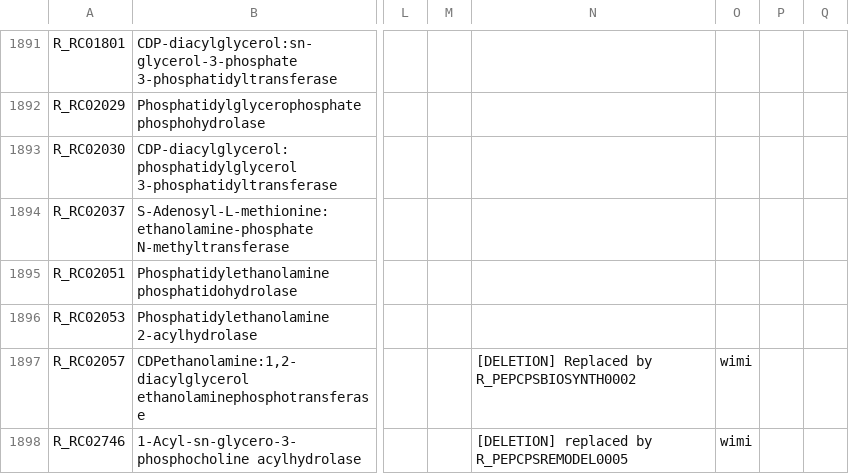
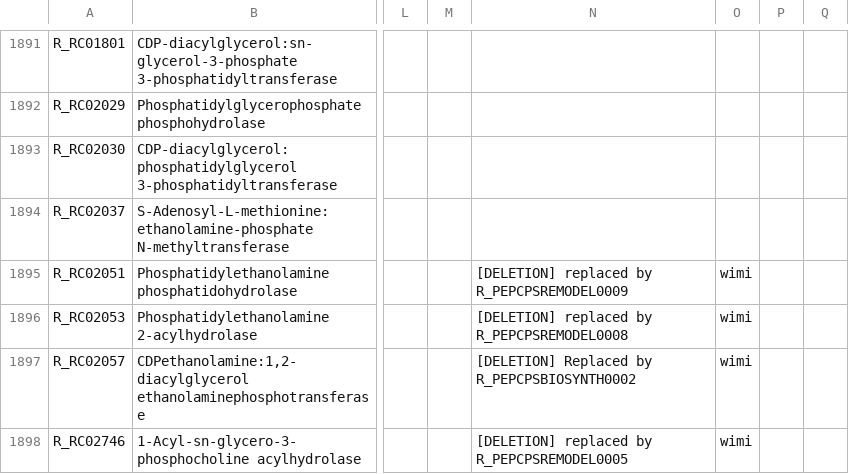
Before and after one commit to wormjam-consortium/wormjam, a TSV file: model_versions/2019-08-15_draft/SBtab/tsv/Reaction-SBtab.tsv, drawn as a sheet; only a part is shown, gaps mark what is left out; the diff covers the shown part only; the diff names each change by its address in the sheet, - before the commit and + after, or states it on an @@ line.

```diff
--- a/model_versions/2019-08-15_draft/SBtab/tsv/Reaction-SBtab.tsv
+++ b/model_versions/2019-08-15_draft/SBtab/tsv/Reaction-SBtab.tsv
-N1895: (empty)
+N1895: [DELETION] replaced by R_PEPCPSREMODEL0009
-O1895:O1896: (empty)
+O1895:O1896: wimi
-N1896: (empty)
+N1896: [DELETION] replaced by R_PEPCPSREMODEL0008
```
Also changed, not shown: 6 added rows and 9 edited cells elsewhere in this file, model_versions/2019-08-15_draft/SBtab/tsv/qc/Compound-SBtab_missing.tsv.
